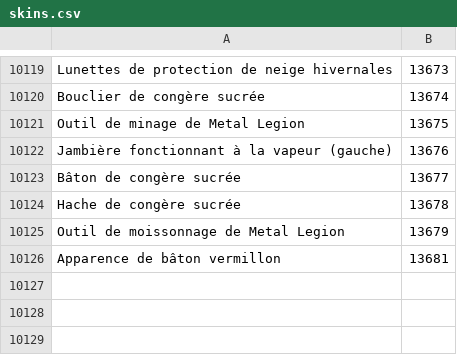
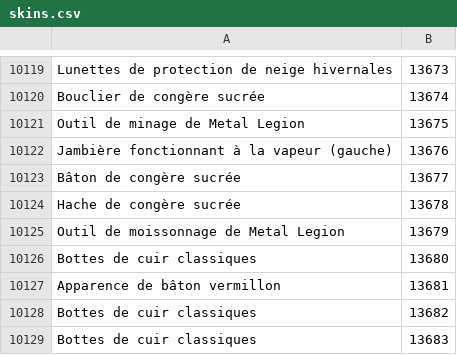
Before and after one commit to Pandraghon/gw2api-namesearch, a CSV file: fr/skins.csv, drawn as a sheet; only a part is shown, gaps mark what is left out.

```diff
--- a/fr/skins.csv
+++ b/fr/skins.csv
@@ -10125,2 +10125,5 @@
 "Outil de moissonnage de Metal Legion",13679
+"Bottes de cuir classiques",13680
 "Apparence de bâton vermillon",13681
+"Bottes de cuir classiques",13682
+"Bottes de cuir classiques",13683
```
Also changed, not shown: de/skins.csv, en/skins.csv, 9 other files.
